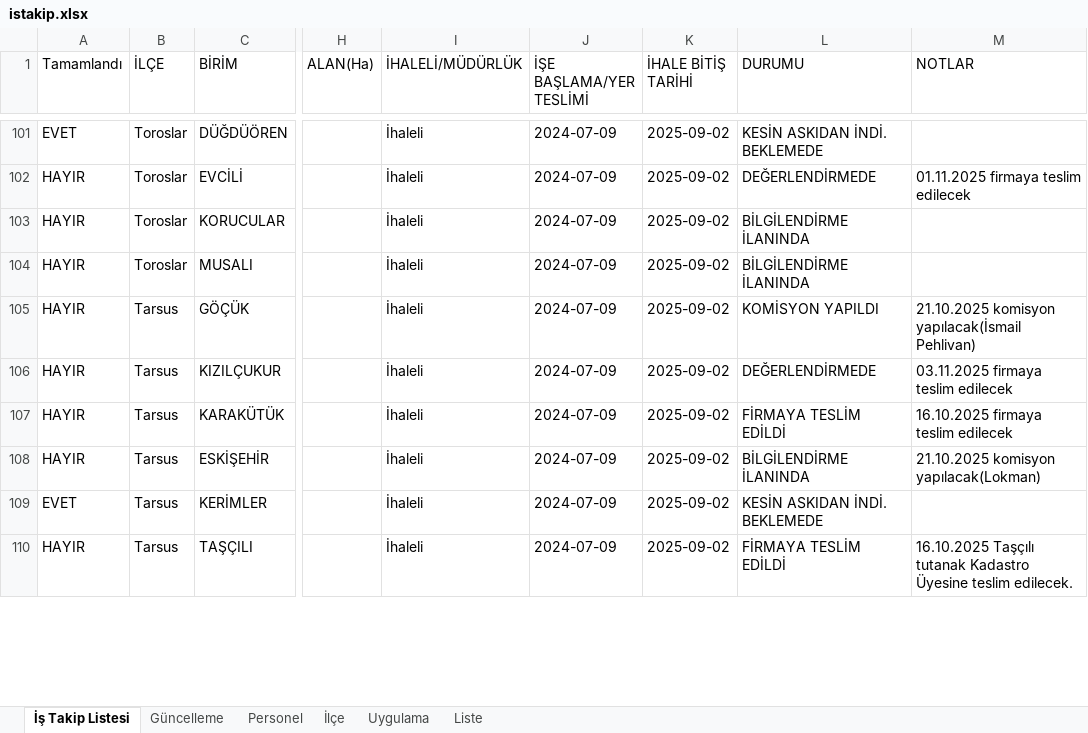
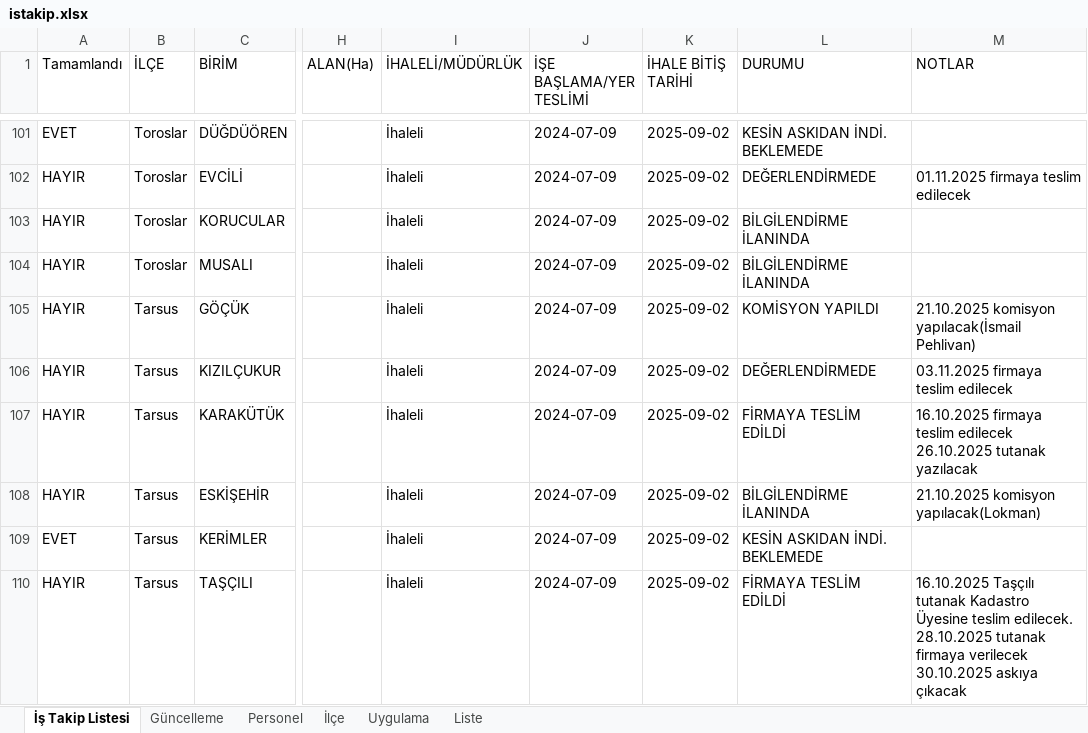
Before and after one commit to gokhangeo/mersinistakip, an Excel workbook: istakip.xlsx, sheet İş Takip Listesi, drawn as a sheet; only a part is shown, gaps mark what is left out; values as stored, in another font and other column widths than the file's, no borders; ↵ is a line break in a cell; the diff covers the shown part only; the diff names each change by its address in the sheet, - before the commit and + after, or states it on an @@ line.

Commit message:
İş Takip Güncellemesi - 30.10.2025 11:10:00

```diff
--- a/istakip.xlsx (sheet İş Takip Listesi)
+++ b/istakip.xlsx (sheet İş Takip Listesi)
-M107 (NOTLAR): …teslim edilecek
+M107 (NOTLAR): …teslim edilecek ↵ 26.10.2025 tutanak yazılacak
-M110 (NOTLAR): …teslim edilecek.
+M110 (NOTLAR): …teslim edilecek. ↵ 28.10.2025 tutanak firmaya verilecek ↵ 30.10.2025 askıya çıkacak
```
Also changed, not shown: 5 edited cells elsewhere in this sheet.
